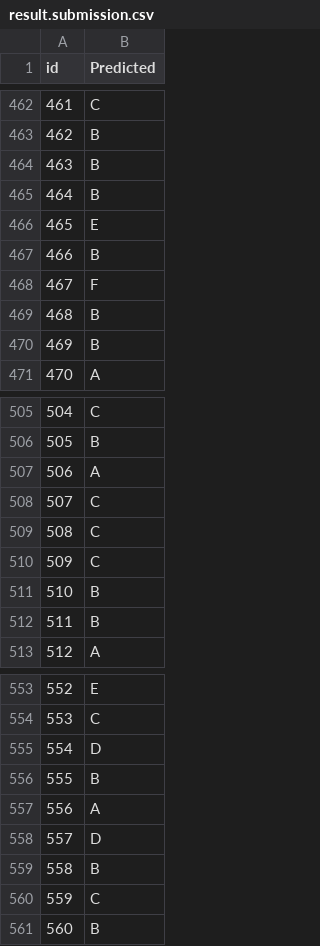
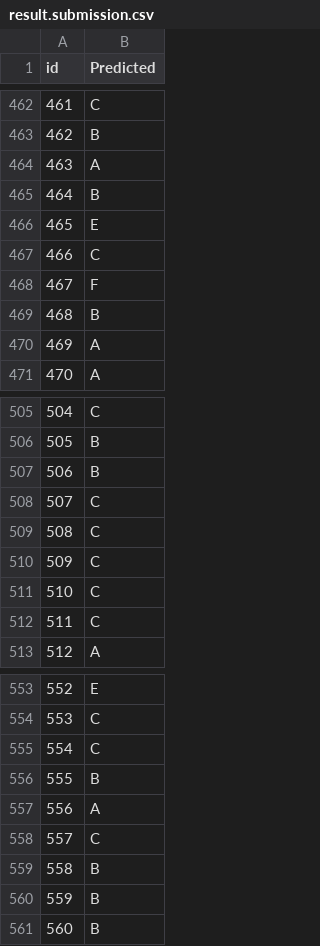
Before and after one commit to snowwayne1231/Nccu-109-AI, a CSV file: 109-1-ml/kaggle/task2/result.submission.csv, drawn as a sheet; only a part is shown, gaps mark what is left out; the diff covers the shown part only.

```diff
--- a/109-1-ml/kaggle/task2/result.submission.csv
+++ b/109-1-ml/kaggle/task2/result.submission.csv
@@ -463,9 +463,9 @@ id,Predicted
 462,B
-463,B
+463,A
 464,B
 465,E
-466,B
+466,C
 467,F
 468,B
-469,B
+469,A
 470,A
@@ -506,3 +506,3 @@ id,Predicted
 505,B
-506,A
+506,B
 507,C
@@ -510,4 +510,4 @@ id,Predicted
 509,C
-510,B
-511,B
+510,C
+511,C
 512,A
@@ -554,8 +554,8 @@ id,Predicted
 553,C
-554,D
+554,C
 555,B
 556,A
-557,D
+557,C
 558,B
-559,C
+559,B
 560,B
```
Also changed, not shown: 156 edited cells elsewhere in this file, 20 other files.
